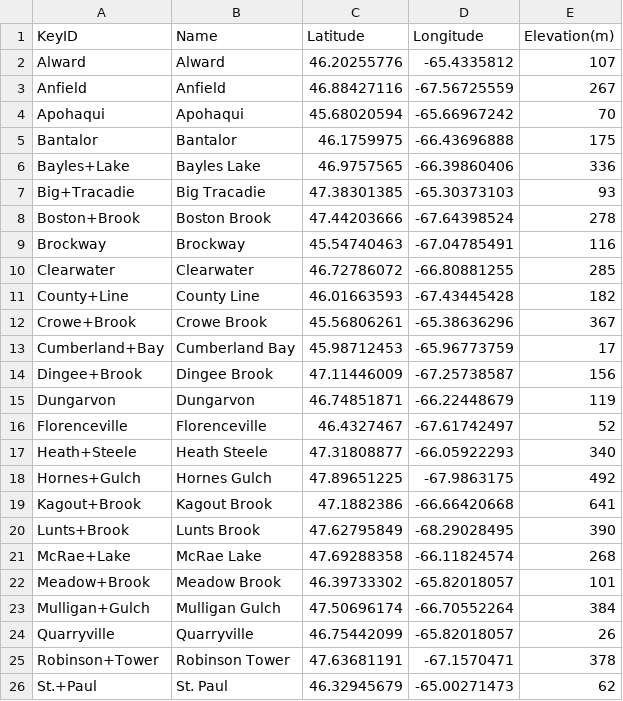
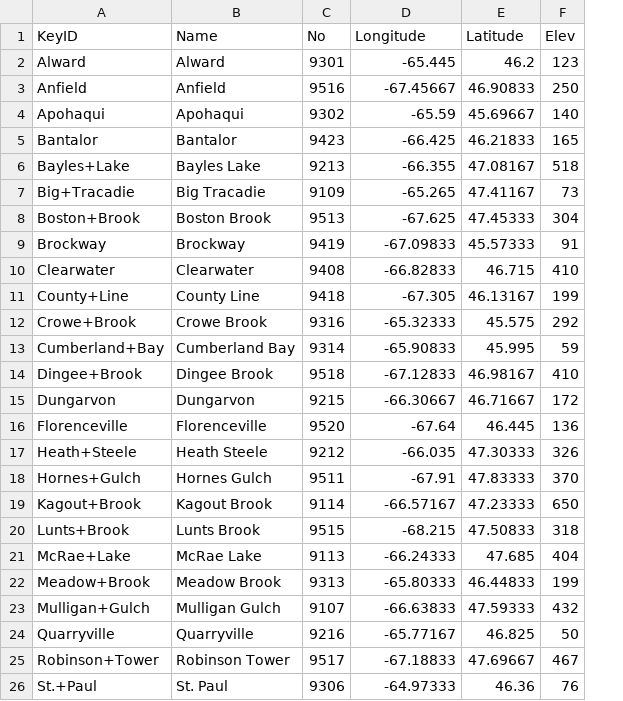
Before and after one commit to RNCan/WeatherBasedSimulationFramework, a CSV file: bin/Releasex64/Layers/NBStations.csv, drawn as a sheet; removed rows and columns are numbered as before the commit, all else as after; the diff names each change by its address in the sheet, - before the commit and + after, or states it on an @@ line.

```diff
--- a/bin/Releasex64/Layers/NBStations.csv
+++ b/bin/Releasex64/Layers/NBStations.csv
-column C (Latitude), rows 2-26: 46.20255776 | 46.88427116 | 45.68020594 | 46.1759975 | 46.9757565 | 47.38301385 | 47.44203666 | 45.54740463 | 46.72786072 | 46.01663593 | 45.56806261 | 45.98712453 | 47.11446009 | 46.74851871 | 46.4327467 | 47.31808877 | 47.89651225 | 47.1882386 | 47.62795849 | 47.69288358 | 46.39733302 | 47.50696174 | 46.75442099 | 47.63681191 | 46.32945679
+column C (No), rows 2-26: 9301 | 9516 | 9302 | 9423 | 9213 | 9109 | 9513 | 9419 | 9408 | 9418 | 9316 | 9314 | 9518 | 9215 | 9520 | 9212 | 9511 | 9114 | 9515 | 9113 | 9313 | 9107 | 9216 | 9517 | 9306
-column E (Elevation(m)), rows 2-26: 107 | 267 | 70 | 175 | 336 | 93 | 278 | 116 | 285 | 182 | 367 | 17 | 156 | 119 | 52 | 340 | 492 | 641 | 390 | 268 | 101 | 384 | 26 | 378 | 62
+column E (Latitude), rows 2-26: 46.2 | 46.90833 | 45.69667 | 46.21833 | 47.08167 | 47.41167 | 47.45333 | 45.57333 | 46.715 | 46.13167 | 45.575 | 45.995 | 46.98167 | 46.71667 | 46.445 | 47.30333 | 47.83333 | 47.23333 | 47.50833 | 47.685 | 46.44833 | 47.59333 | 46.825 | 47.69667 | 46.36
+column F (Elev), rows 2-26: 123 | 250 | 140 | 165 | 518 | 73 | 304 | 91 | 410 | 199 | 292 | 59 | 410 | 172 | 136 | 326 | 370 | 650 | 318 | 404 | 199 | 432 | 50 | 467 | 76
-D2 (Longitude): -65.4335812
+D2 (Longitude): -65.445
-D3 (Longitude): -67.56725559
+D3 (Longitude): -67.45667
-D4 (Longitude): -65.66967242
+D4 (Longitude): -65.59
-D5 (Longitude): -66.43696888
+D5 (Longitude): -66.425
-D6 (Longitude): -66.39860406
+D6 (Longitude): -66.355
-D7 (Longitude): -65.30373103
+D7 (Longitude): -65.265
-D8 (Longitude): -67.64398524
+D8 (Longitude): -67.625
-D9 (Longitude): -67.04785491
+D9 (Longitude): -67.09833
-D10 (Longitude): -66.80881255
+D10 (Longitude): -66.82833
-D11 (Longitude): -67.43445428
+D11 (Longitude): -67.305
-D12 (Longitude): -65.38636296
+D12 (Longitude): -65.32333
-D13 (Longitude): -65.96773759
+D13 (Longitude): -65.90833
-D14 (Longitude): -67.25738587
+D14 (Longitude): -67.12833
-D15 (Longitude): -66.22448679
+D15 (Longitude): -66.30667
-D16 (Longitude): -67.61742497
+D16 (Longitude): -67.64
-D17 (Longitude): -66.05922293
+D17 (Longitude): -66.035
-D18 (Longitude): -67.9863175
+D18 (Longitude): -67.91
-D19 (Longitude): -66.66420668
+D19 (Longitude): -66.57167
-D20 (Longitude): -68.29028495
+D20 (Longitude): -68.215
-D21 (Longitude): -66.11824574
+D21 (Longitude): -66.24333
-D22 (Longitude): -65.82018057
+D22 (Longitude): -65.80333
-D23 (Longitude): -66.70552264
+D23 (Longitude): -66.63833
-D24 (Longitude): -65.82018057
+D24 (Longitude): -65.77167
-D25 (Longitude): -67.1570471
+D25 (Longitude): -67.18833
-D26 (Longitude): -65.00271473
+D26 (Longitude): -64.97333
```
Also changed, not shown: bin/Debugx64/Layers/NBStations.csv, bin/Debugx64/Layers/OntarioStations.csv, 28 other files.
